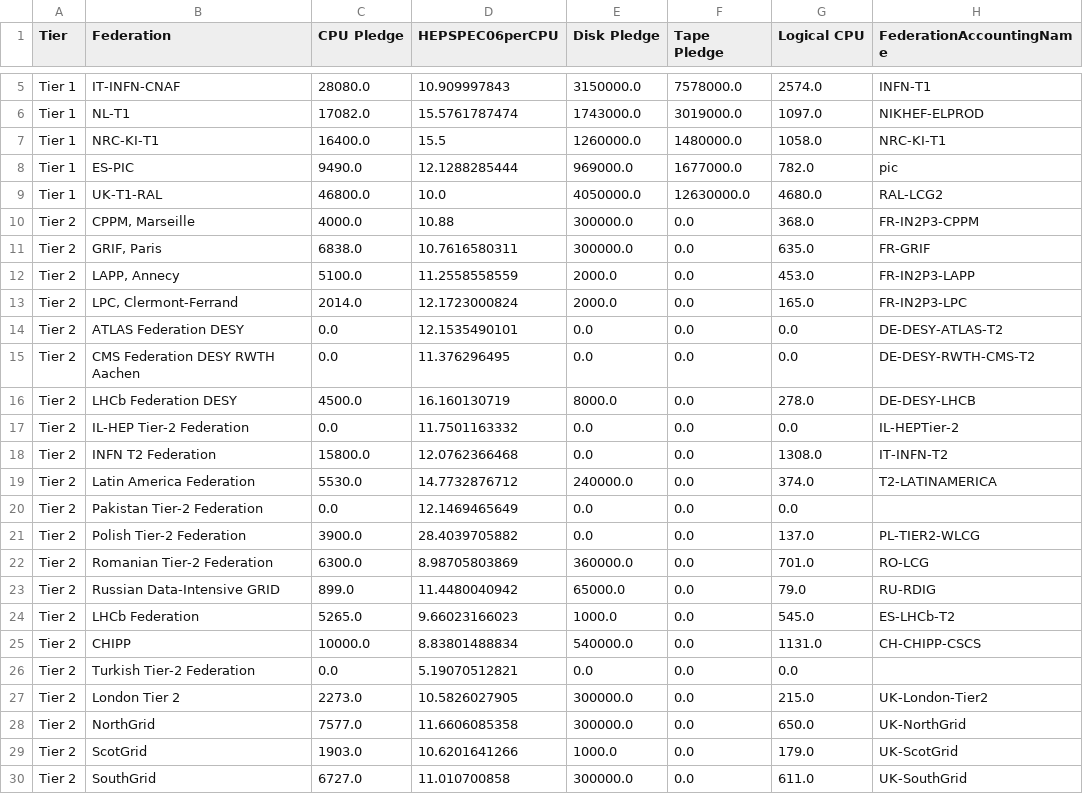
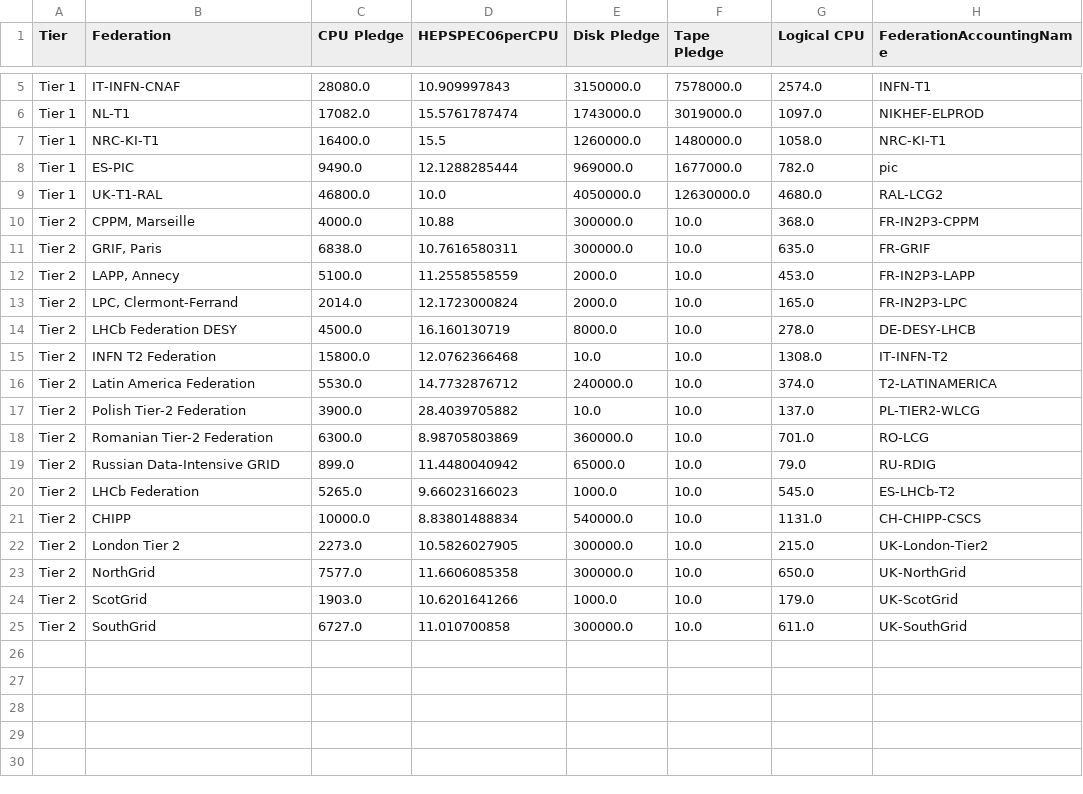
Before and after one commit to skygrid/grid_simulation, a CSV file: platform/lhcb_capacities.csv, drawn as a sheet; only a part is shown, gaps mark what is left out.

```diff
--- a/platform/lhcb_capacities.csv
+++ b/platform/lhcb_capacities.csv
@@ -9,22 +9,17 @@ Tier 1;ES-PIC;9490.0;12.1288285444;969000.0;1677000.0;782.0;pic
 Tier 1;UK-T1-RAL;46800.0;10.0;4050000.0;12630000.0;4680.0;RAL-LCG2
-Tier 2;CPPM, Marseille;4000.0;10.88;300000.0;0.0;368.0;FR-IN2P3-CPPM
-Tier 2;GRIF, Paris;6838.0;10.7616580311;300000.0;0.0;635.0;FR-GRIF
-Tier 2;LAPP, Annecy;5100.0;11.2558558559;2000.0;0.0;453.0;FR-IN2P3-LAPP
-Tier 2;LPC, Clermont-Ferrand;2014.0;12.1723000824;2000.0;0.0;165.0;FR-IN2P3-LPC
-Tier 2;ATLAS Federation DESY;0.0;12.1535490101;0.0;0.0;0.0;DE-DESY-ATLAS-T2
-Tier 2;CMS Federation DESY RWTH Aachen;0.0;11.376296495;0.0;0.0;0.0;DE-DESY-RWTH-CMS-T2
-Tier 2;LHCb Federation DESY;4500.0;16.160130719;8000.0;0.0;278.0;DE-DESY-LHCB
-Tier 2;IL-HEP Tier-2 Federation;0.0;11.7501163332;0.0;0.0;0.0;IL-HEPTier-2
-Tier 2;INFN T2 Federation;15800.0;12.0762366468;0.0;0.0;1308.0;IT-INFN-T2
-Tier 2;Latin America Federation;5530.0;14.7732876712;240000.0;0.0;374.0;T2-LATINAMERICA
-Tier 2;Pakistan Tier-2 Federation;0.0;12.1469465649;0.0;0.0;0.0;
-Tier 2;Polish Tier-2 Federation;3900.0;28.4039705882;0.0;0.0;137.0;PL-TIER2-WLCG
-Tier 2;Romanian Tier-2 Federation;6300.0;8.98705803869;360000.0;0.0;701.0;RO-LCG
-Tier 2;Russian Data-Intensive GRID;899.0;11.4480040942;65000.0;0.0;79.0;RU-RDIG
-Tier 2;LHCb Federation;5265.0;9.66023166023;1000.0;0.0;545.0;ES-LHCb-T2
-Tier 2;CHIPP;10000.0;8.83801488834;540000.0;0.0;1131.0;CH-CHIPP-CSCS
-Tier 2;Turkish Tier-2 Federation;0.0;5.19070512821;0.0;0.0;0.0;
-Tier 2;London Tier 2;2273.0;10.5826027905;300000.0;0.0;215.0;UK-London-Tier2
-Tier 2;NorthGrid;7577.0;11.6606085358;300000.0;0.0;650.0;UK-NorthGrid
-Tier 2;ScotGrid;1903.0;10.6201641266;1000.0;0.0;179.0;UK-ScotGrid
-Tier 2;SouthGrid;6727.0;11.010700858;300000.0;0.0;611.0;UK-SouthGrid
+Tier 2;CPPM, Marseille;4000.0;10.88;300000.0;10.0;368.0;FR-IN2P3-CPPM
+Tier 2;GRIF, Paris;6838.0;10.7616580311;300000.0;10.0;635.0;FR-GRIF
+Tier 2;LAPP, Annecy;5100.0;11.2558558559;2000.0;10.0;453.0;FR-IN2P3-LAPP
+Tier 2;LPC, Clermont-Ferrand;2014.0;12.1723000824;2000.0;10.0;165.0;FR-IN2P3-LPC
+Tier 2;LHCb Federation DESY;4500.0;16.160130719;8000.0;10.0;278.0;DE-DESY-LHCB
+Tier 2;INFN T2 Federation;15800.0;12.0762366468;10.0;10.0;1308.0;IT-INFN-T2
+Tier 2;Latin America Federation;5530.0;14.7732876712;240000.0;10.0;374.0;T2-LATINAMERICA
+Tier 2;Polish Tier-2 Federation;3900.0;28.4039705882;10.0;10.0;137.0;PL-TIER2-WLCG
+Tier 2;Romanian Tier-2 Federation;6300.0;8.98705803869;360000.0;10.0;701.0;RO-LCG
+Tier 2;Russian Data-Intensive GRID;899.0;11.4480040942;65000.0;10.0;79.0;RU-RDIG
+Tier 2;LHCb Federation;5265.0;9.66023166023;1000.0;10.0;545.0;ES-LHCb-T2
+Tier 2;CHIPP;10000.0;8.83801488834;540000.0;10.0;1131.0;CH-CHIPP-CSCS
+Tier 2;London Tier 2;2273.0;10.5826027905;300000.0;10.0;215.0;UK-London-Tier2
+Tier 2;NorthGrid;7577.0;11.6606085358;300000.0;10.0;650.0;UK-NorthGrid
+Tier 2;ScotGrid;1903.0;10.6201641266;1000.0;10.0;179.0;UK-ScotGrid
+Tier 2;SouthGrid;6727.0;11.010700858;300000.0;10.0;611.0;UK-SouthGrid
```
Also changed, not shown: 5 other files.
